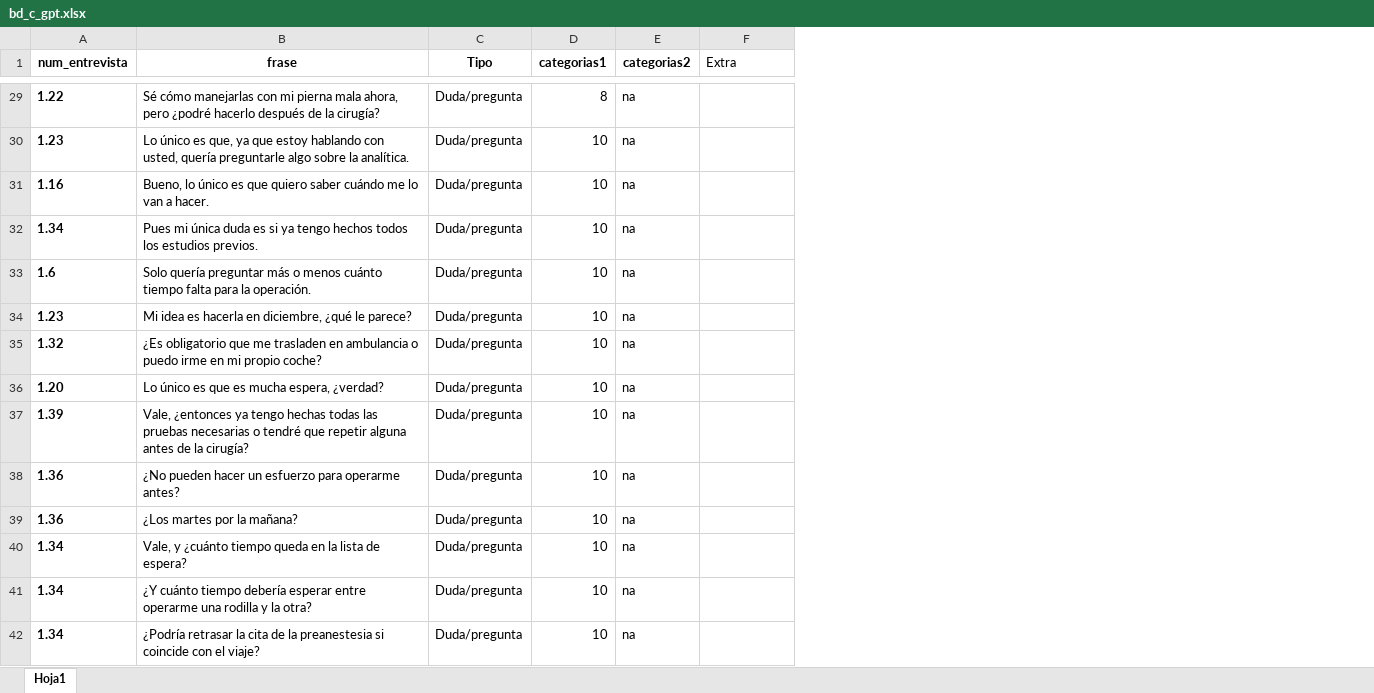
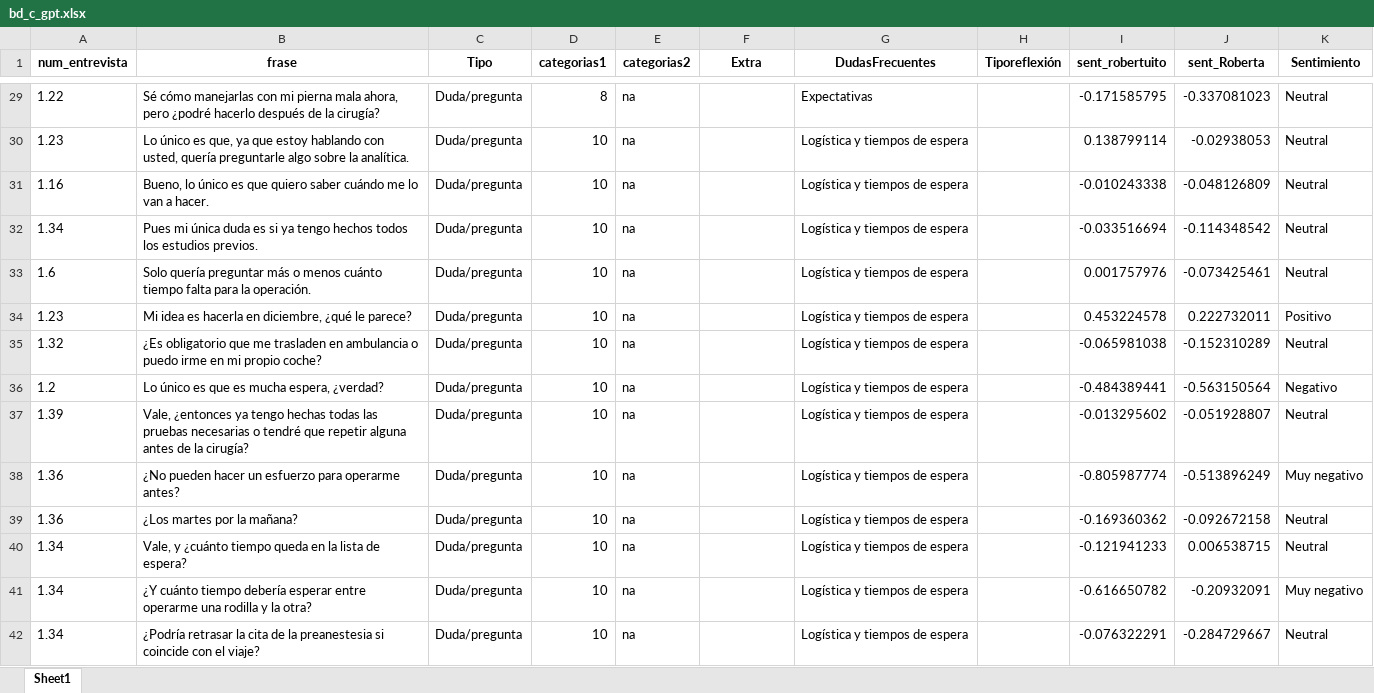
Before and after one commit to josegabriel8/Kneechat-Dashboard, an Excel workbook: bd_c_gpt.xlsx, sheet Sheet1, drawn as a sheet; only a part is shown, gaps mark what is left out; values as stored, in another font and other column widths than the file's, no borders; the diff covers the shown part only; the diff names each change by its address in the sheet, - before the commit and + after, or states it on an @@ line.

```diff
--- a/bd_c_gpt.xlsx (sheet Sheet1)
+++ b/bd_c_gpt.xlsx (sheet Sheet1)
-sheet tab: Hoja1
+sheet tab: Sheet1
+column G (DudasFrecuentes), rows 29-42: Expectativas | Logística y tiempos de espera | Logística y tiempos de espera | Logística y tiempos de espera | Logística y tiempos de espera | Logística y tiempos de espera | Logística y tiempos de espera | Logística y tiempos de espera | Logística y tiempos de espera | Logística y tiempos de espera | Logística y tiempos de espera | Logística y tiempos de espera | Logística y tiempos de espera | Logística y tiempos de espera
+column H (Tiporeflexión), empty
+column I (sent_robertuito), rows 29-42: -0.171585795 | 0.138799114 | -0.010243338 | -0.033516694 | 0.001757976 | 0.453224578 | -0.065981038 | -0.484389441 | -0.013295602 | -0.805987774 | -0.169360362 | -0.121941233 | -0.616650782 | -0.076322291
+column J (sent_Roberta), rows 29-42: -0.337081023 | -0.02938053 | -0.048126809 | -0.114348542 | -0.073425461 | 0.222732011 | -0.152310289 | -0.563150564 | -0.051928807 | -0.513896249 | -0.092672158 | 0.006538715 | -0.20932091 | -0.284729667
+column K (Sentimiento), rows 29-42: Neutral | Neutral | Neutral | Neutral | Neutral | Positivo | Neutral | Negativo | Neutral | Muy negativo | Neutral | Neutral | Muy negativo | Neutral
@@ F1 bold: off → on, alignment: left → center @@
-A29:A42 bold: on
+A29:A42 bold: off
-A36 (num_entrevista): 1.20
+A36 (num_entrevista): 1.2
```
Also changed, not shown: 27 edited cells and cell formats elsewhere in this sheet, 3 other files.
